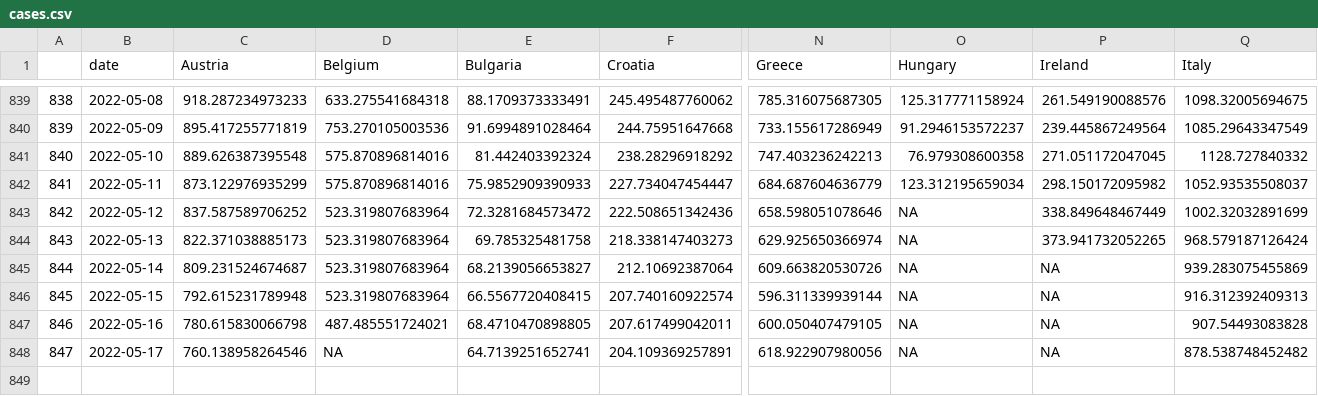
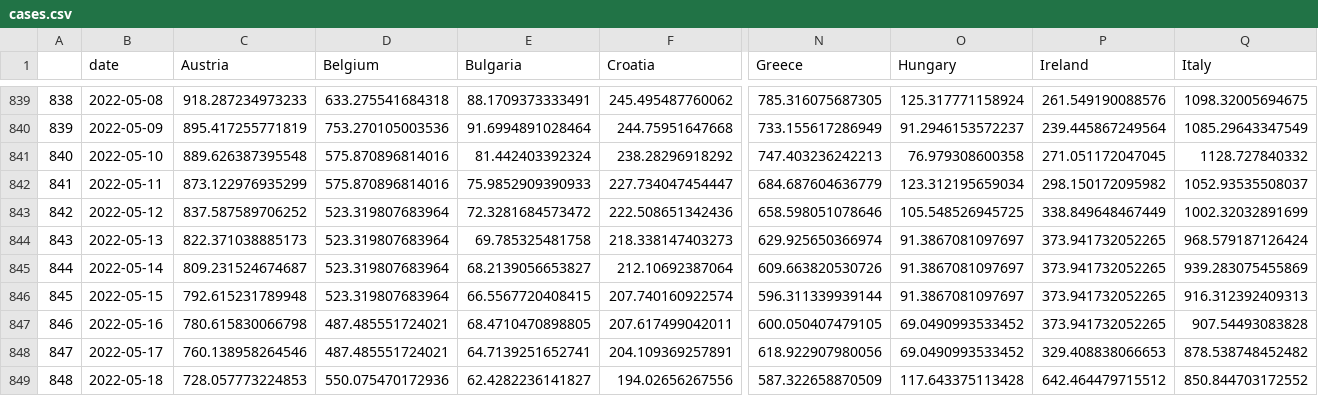
Before and after one commit to dfin-econ/dashboard, a CSV file: cases.csv, drawn as a sheet; only a part is shown, gaps mark what is left out; rows hold the shown columns only; the diff names each change by its address in the sheet, - before the commit and + after, or states it on an @@ line.

```diff
--- a/cases.csv
+++ b/cases.csv
-O843 (Hungary): NA
+O843 (Hungary): 105.548526945725
-O844:O846 (Hungary): NA
+O844:O846 (Hungary): 91.3867081097697
-P845:P847 (Ireland): NA
+P845:P847 (Ireland): 373.941732052265
-O847:O848 (Hungary): NA
+O847:O848 (Hungary): 69.0490993533452
-D848 (Belgium): NA
+D848 (Belgium): 487.485551724021
-P848 (Ireland): NA
+P848 (Ireland): 329.408838066653
+row 849: 848 | 2022-05-18 | 728.057773224853 | 550.075470172936 | 62.4282236141827 | 194.02656267556 | 587.322658870509 | 117.643375113428 | 642.464479715512 | 850.844703172552
```
Also changed, not shown: cumulcases.csv, 1 other file.
